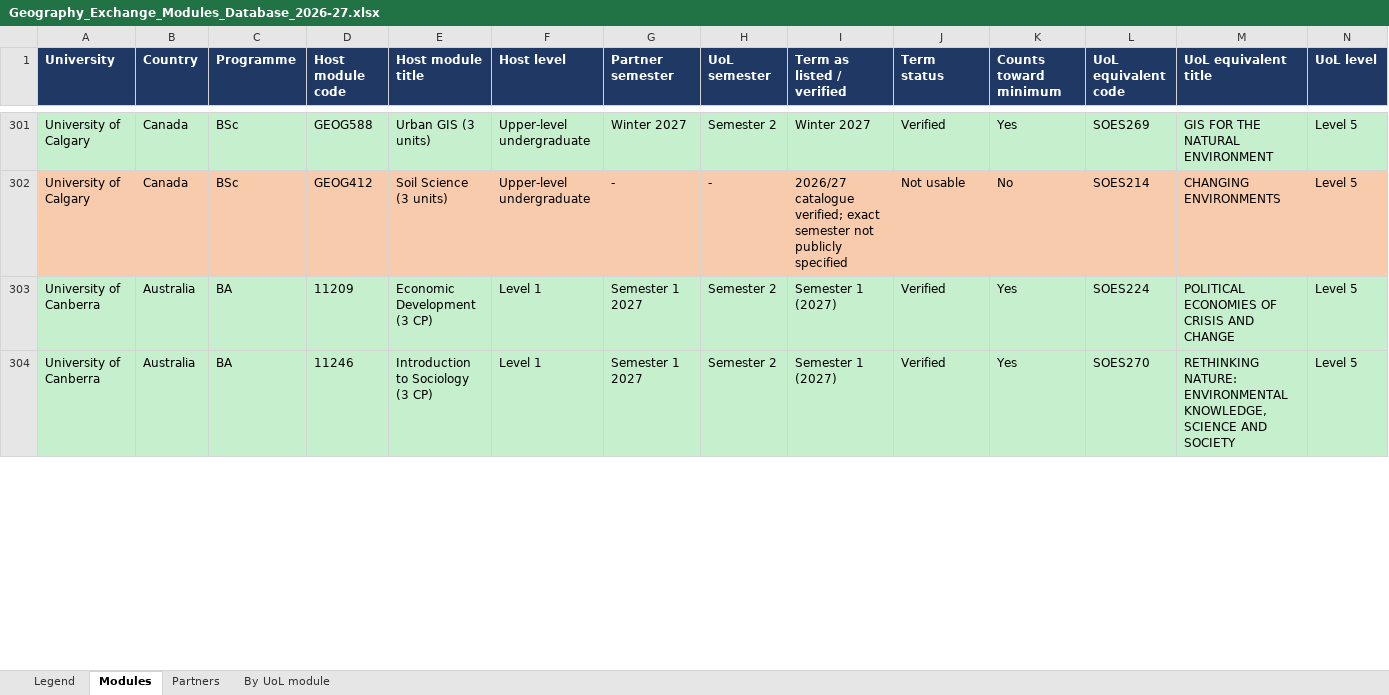
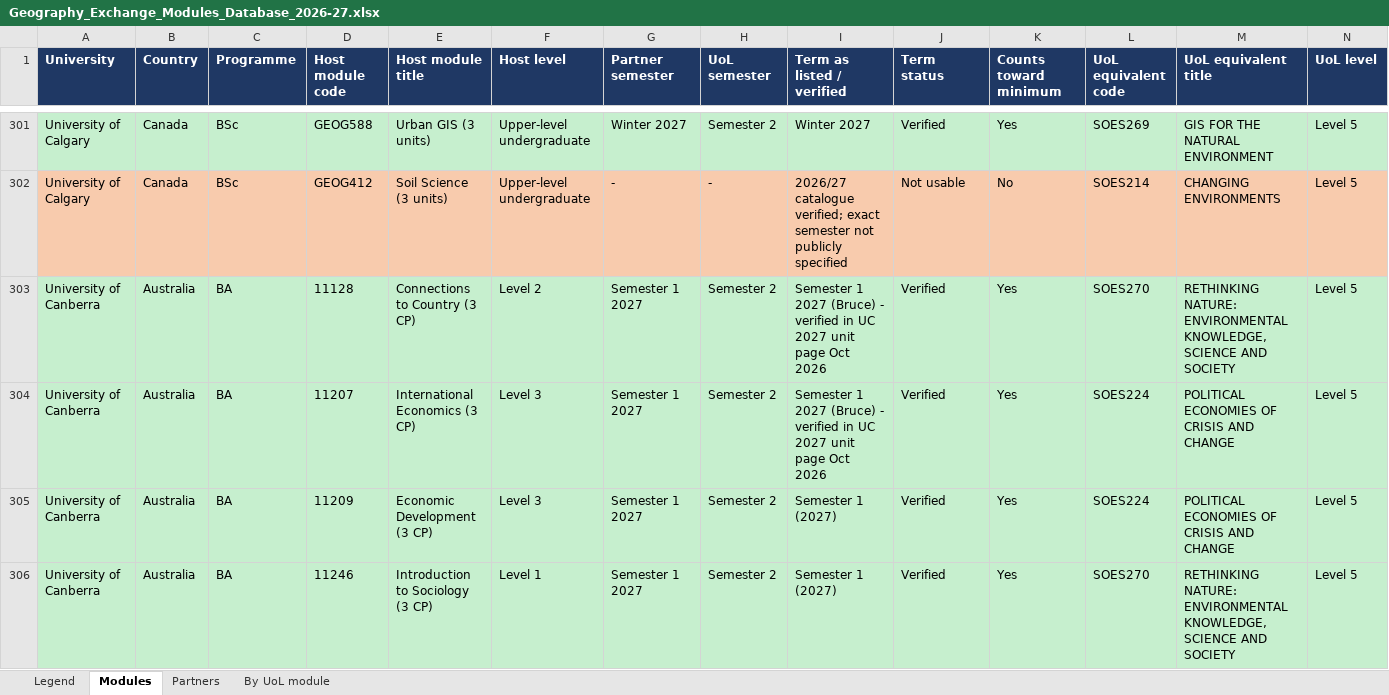
Before and after one commit to g-filomena/GeoMason-light, an Excel workbook: curriculum_mapping_2026-27/Geography_Exchange_Modules_Database_2026-27.xlsx, sheet Modules, drawn as a sheet; only a part is shown, gaps mark what is left out; values as stored, in another font and other column widths than the file's, no borders; addresses are those after the commit; rows hold the shown columns only; the diff covers the shown part only; the diff names each change by its address in the sheet, - before the commit and + after, or states it on an @@ line.

```diff
--- a/curriculum_mapping_2026-27/Geography_Exchange_Modules_Database_2026-27.xlsx (sheet Modules)
+++ b/curriculum_mapping_2026-27/Geography_Exchange_Modules_Database_2026-27.xlsx (sheet Modules)
+row 303: University of Canberra | Australia | BA | 11128 | Connections to Country (3 CP) | Level 2 | Semester 1 2027 | Semester 2 | Semester 1 2027 (Bruce) - verified in UC 2027 unit page Oct 2026 | Verified | Yes | SOES270 | RETHINKING NATURE: ENVIRONMENTAL KNOWLEDGE, SCIENCE AND SOCIETY | Level 5
+row 304: University of Canberra | Australia | BA | 11207 | International Economics (3 CP) | Level 3 | Semester 1 2027 | Semester 2 | Semester 1 2027 (Bruce) - verified in UC 2027 unit page Oct 2026 | Verified | Yes | SOES224 | POLITICAL ECONOMIES OF CRISIS AND CHANGE | Level 5
-F305 (Host level): Level 1
+F305 (Host level): Level 3
```
Also changed, not shown: 2 added rows and 4 edited cells elsewhere in this sheet, sheet By UoL module, sheet Partners, curriculum_mapping_2026-27/CurriculumMapping_Geo_1_ReviewEntry_OK.xlsx, 1 other file.
